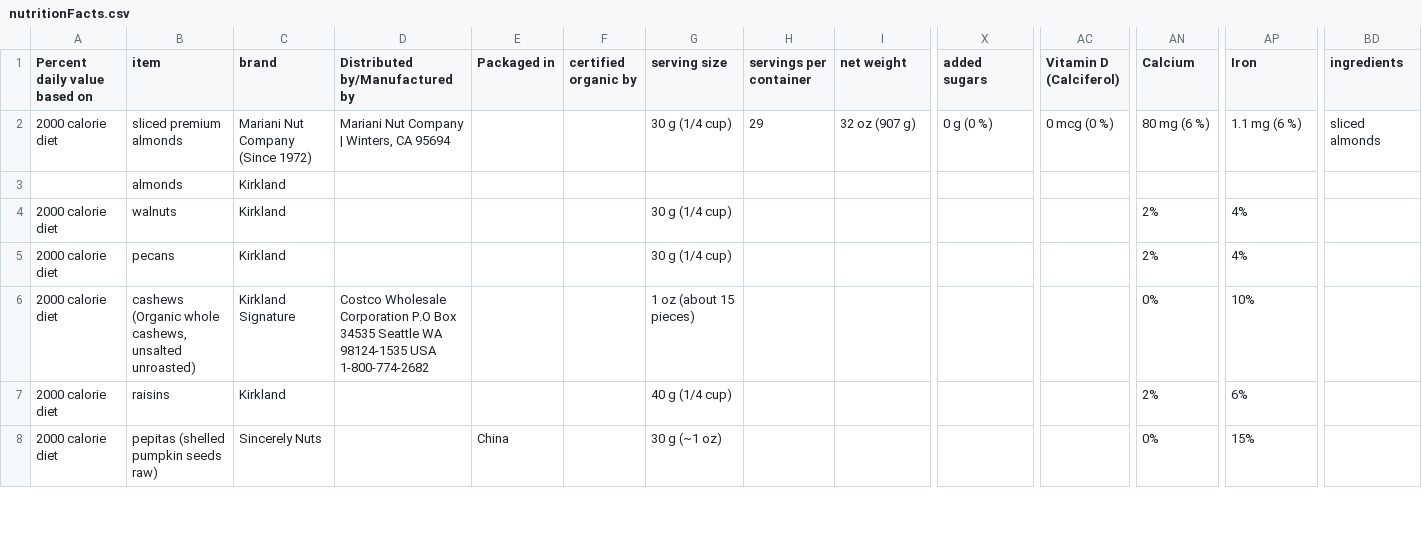
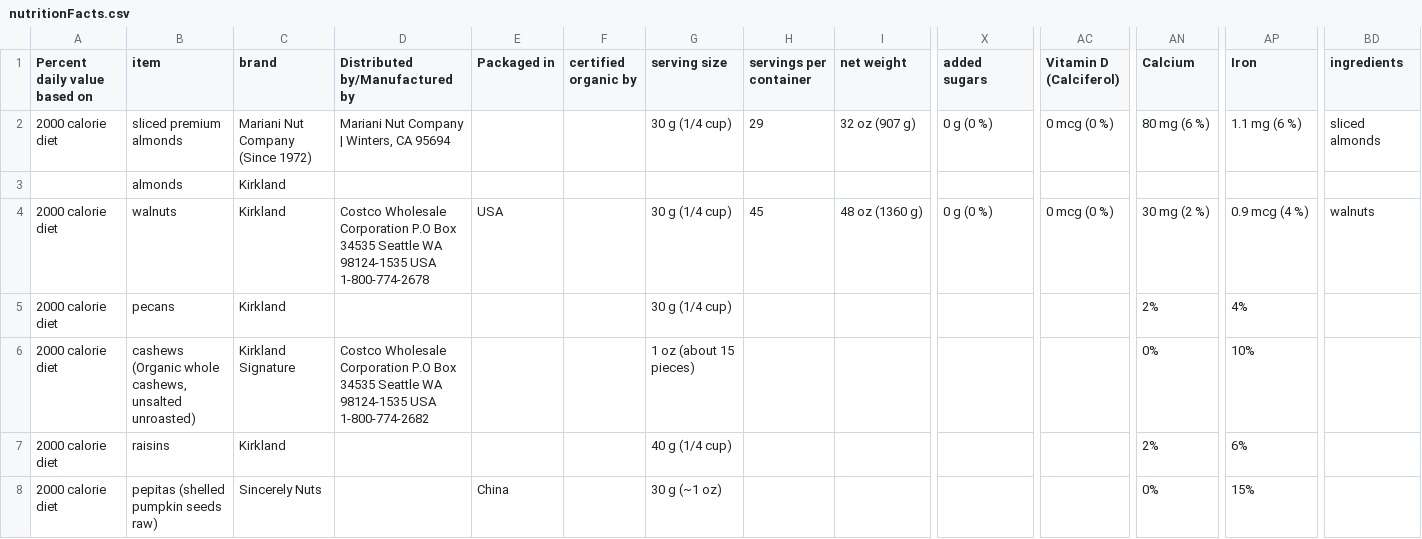
Before and after one commit to Shail-Shouryya/data, a CSV file: nutritionFacts.csv, drawn as a sheet; only a part is shown, gaps mark what is left out; the diff names each change by its address in the sheet, - before the commit and + after, or states it on an @@ line.

Commit message:
walnuts (Kirkland) update

```diff
--- a/nutritionFacts.csv
+++ b/nutritionFacts.csv
-D4 (Distributed by/Manufactured by): (empty)
+D4 (Distributed by/Manufactured by): Costco Wholesale Corporation P.O Box 34535 Seattle WA 98124-1535 USA 1-800-774-2678
-E4 (Packaged in): (empty)
+E4 (Packaged in): USA
-H4 (servings per container): (empty)
+H4 (servings per container): 45
-I4 (net weight): (empty)
+I4 (net weight): 48 oz (1360 g)
-X4 (added sugars): (empty)
+X4 (added sugars): 0 g (0 %)
-AC4 (Vitamin D (Calciferol)): (empty)
+AC4 (Vitamin D (Calciferol)): 0 mcg (0 %)
-AN4 (Calcium): 2%
+AN4 (Calcium): 30 mg (2 %)
-AP4 (Iron): 4%
+AP4 (Iron): 0.9 mcg (4 %)
-BD4 (ingredients): (empty)
+BD4 (ingredients): walnuts
```
